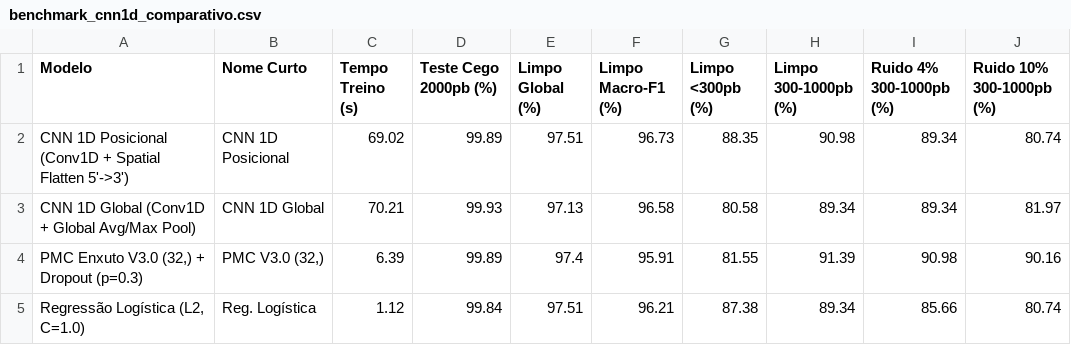
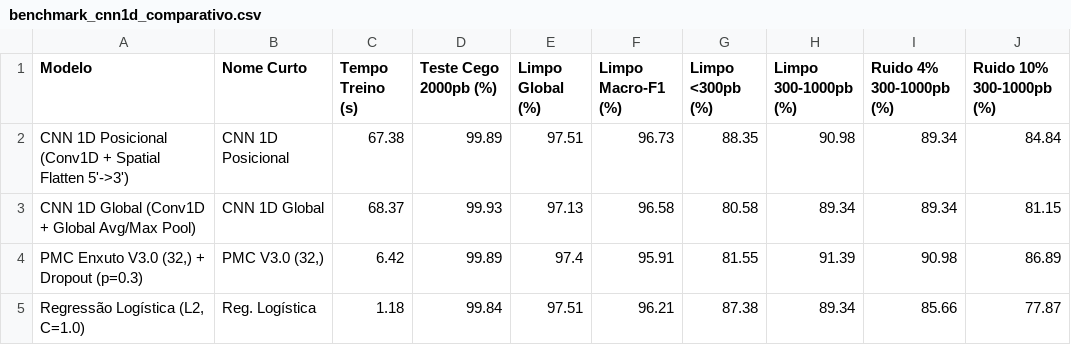
Before and after one commit to filipimatiasflorindo-arch/Denv_classifier, a CSV file: resultados/benchmarks/benchmark_cnn1d_comparativo.csv, drawn as a sheet.

```diff
--- a/resultados/benchmarks/benchmark_cnn1d_comparativo.csv
+++ b/resultados/benchmarks/benchmark_cnn1d_comparativo.csv
@@ -1,5 +1,5 @@
 Modelo,Nome Curto,Tempo Treino (s),Teste Cego 2000pb (%),Limpo Global (%),Limpo Macro-F1 (%),Limpo <300pb (%),Limpo 300-1000pb (%),Ruido 4% 300-1000pb (%),Ruido 10% 300-1000pb (%)
-CNN 1D Posicional (Conv1D + Spatial Flatten 5'->3'),CNN 1D Posicional,69.02,99.89,97.51,96.73,88.35,90.98,89.34,80.74
-CNN 1D Global (Conv1D + Global Avg/Max Pool),CNN 1D Global,70.21,99.93,97.13,96.58,80.58,89.34,89.34,81.97
-"PMC Enxuto V3.0 (32,) + Dropout (p=0.3)","PMC V3.0 (32,)",6.39,99.89,97.4,95.91,81.55,91.39,90.98,90.16
-"Regressão Logística (L2, C=1.0)",Reg. Logística,1.12,99.84,97.51,96.21,87.38,89.34,85.66,80.74
+CNN 1D Posicional (Conv1D + Spatial Flatten 5'->3'),CNN 1D Posicional,67.38,99.89,97.51,96.73,88.35,90.98,89.34,84.84
+CNN 1D Global (Conv1D + Global Avg/Max Pool),CNN 1D Global,68.37,99.93,97.13,96.58,80.58,89.34,89.34,81.15
+"PMC Enxuto V3.0 (32,) + Dropout (p=0.3)","PMC V3.0 (32,)",6.42,99.89,97.4,95.91,81.55,91.39,90.98,86.89
+"Regressão Logística (L2, C=1.0)",Reg. Logística,1.18,99.84,97.51,96.21,87.38,89.34,85.66,77.87
```
Also changed, not shown: resultados/benchmarks/benchmark_rbf_vs_pmc_rl.csv, resultados/benchmarks/benchmark_regressao_logistica_k4_k6.csv, 30 other files.
